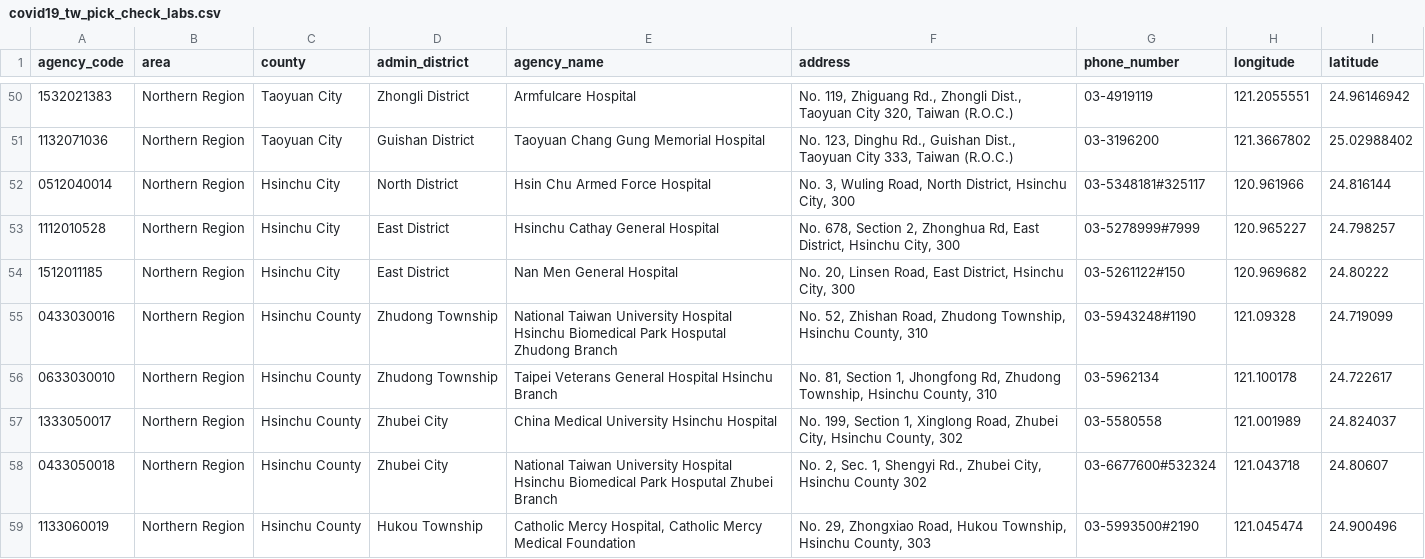
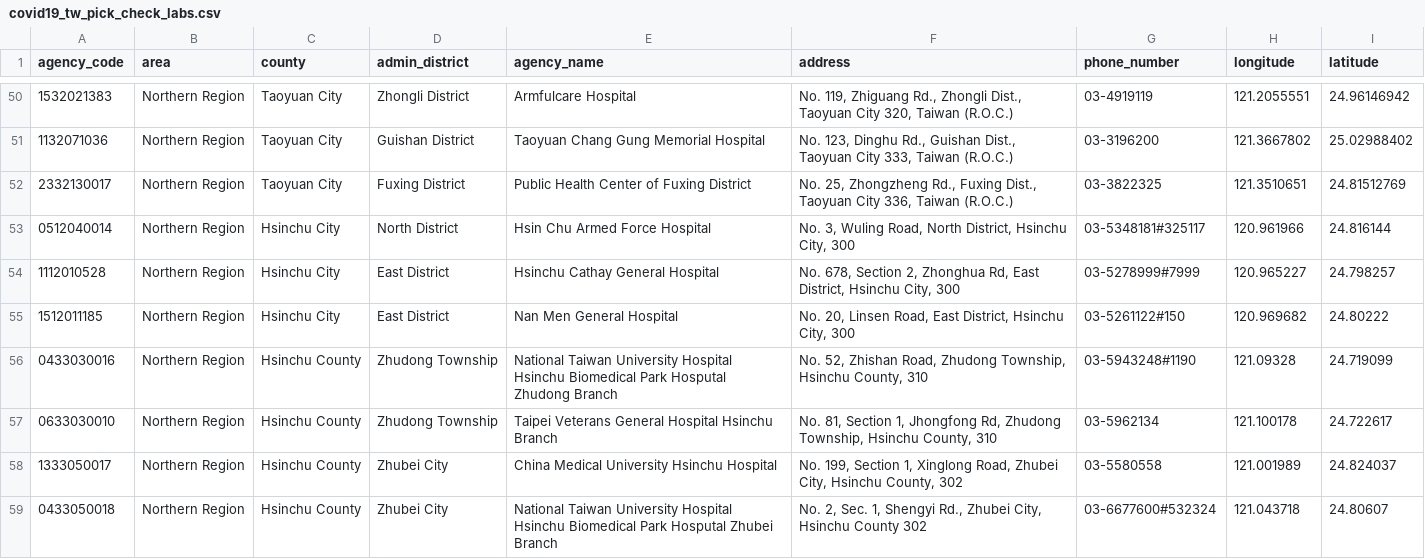
Before and after one commit to lablnet/covid19, a CSV file: datasets/Countries/Taiwan/covid19_tw_pick_check_labs.csv, drawn as a sheet; only a part is shown, gaps mark what is left out; the shorter side is filled out with more unchanged rows; the diff names each change by its address in the sheet, - before the commit and + after, or states it on an @@ line.

```diff
--- a/datasets/Countries/Taiwan/covid19_tw_pick_check_labs.csv
+++ b/datasets/Countries/Taiwan/covid19_tw_pick_check_labs.csv
+row 52: 2332130017 | Northern Region | Taoyuan City | Fuxing District | Public Health Center of Fuxing District | No. 25, Zhongzheng Rd., Fuxing Dist., Taoyuan City 336, Taiwan (R.O.C.) | 03-3822325 | 121.3510651 | 24.81512769
```
Also changed, not shown: datasets/Countries/Taiwan/covid19_tw_specimen.csv, datasets/Countries/Taiwan/covid19_tw_stats.csv.
